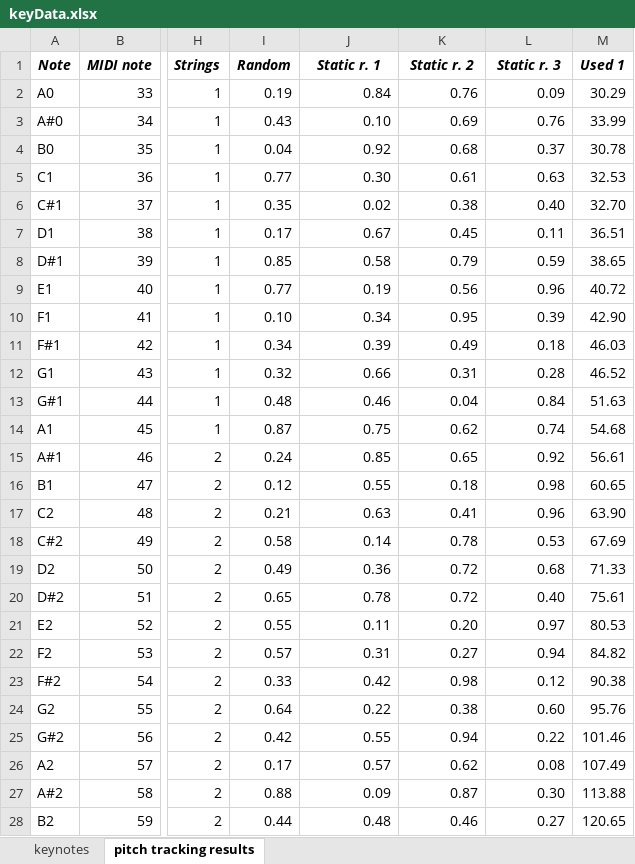
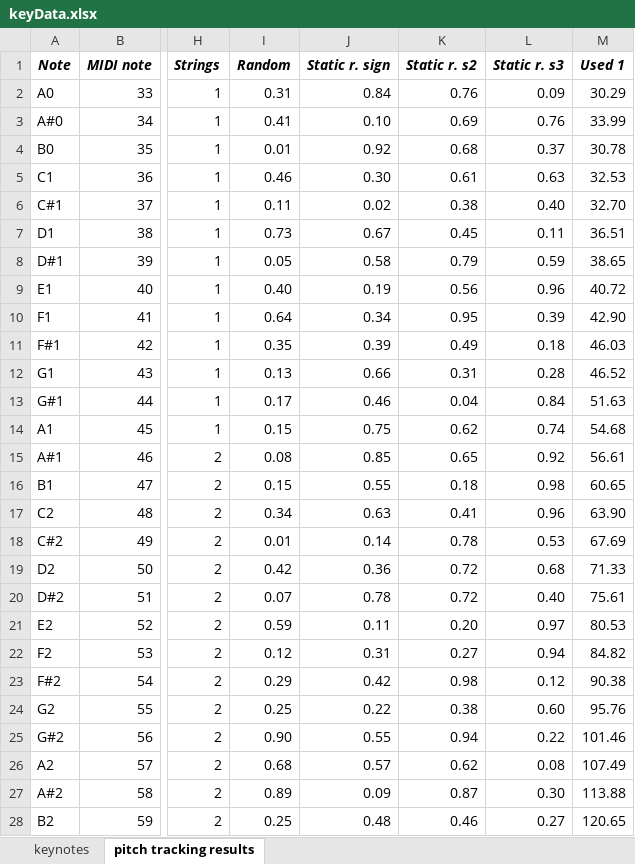
Before and after one commit to giacomo-ascari/smc8-pm-project, an Excel workbook: pitchTracking/keyData.xlsx, sheet pitch tracking results, drawn as a sheet; only a part is shown, gaps mark what is left out; values as stored, in another font and other column widths than the file's, no borders; the diff covers the shown part only; the diff names each change by its address in the sheet, - before the commit and + after, or states it on an @@ line.

```diff
--- a/pitchTracking/keyData.xlsx (sheet pitch tracking results)
+++ b/pitchTracking/keyData.xlsx (sheet pitch tracking results)
-J1: Static r. 1
+J1: Static r. sign
-K1: Static r. 2
+K1: Static r. s2
-L1: Static r. 3
+L1: Static r. s3
-I2 (Random): 0.19
+I2 (Random): 0.31
-I3 (Random): 0.43
+I3 (Random): 0.41
-I4 (Random): 0.04
+I4 (Random): 0.01
-I5 (Random): 0.77
+I5 (Random): 0.46
-I6 (Random): 0.35
+I6 (Random): 0.11
-I7 (Random): 0.17
+I7 (Random): 0.73
-I8 (Random): 0.85
+I8 (Random): 0.05
-I9 (Random): 0.77
+I9 (Random): 0.40
-I10 (Random): 0.10
+I10 (Random): 0.64
-I11 (Random): 0.34
+I11 (Random): 0.35
-I12 (Random): 0.32
+I12 (Random): 0.13
-I13 (Random): 0.48
+I13 (Random): 0.17
-I14 (Random): 0.87
+I14 (Random): 0.15
-I15 (Random): 0.24
+I15 (Random): 0.08
-I16 (Random): 0.12
+I16 (Random): 0.15
-I17 (Random): 0.21
+I17 (Random): 0.34
-I18 (Random): 0.58
+I18 (Random): 0.01
-I19 (Random): 0.49
+I19 (Random): 0.42
-I20 (Random): 0.65
+I20 (Random): 0.07
-I21 (Random): 0.55
+I21 (Random): 0.59
-I22 (Random): 0.57
+I22 (Random): 0.12
-I23 (Random): 0.33
+I23 (Random): 0.29
-I24 (Random): 0.64
+I24 (Random): 0.25
-I25 (Random): 0.42
+I25 (Random): 0.90
-I26 (Random): 0.17
+I26 (Random): 0.68
-I27 (Random): 0.88
+I27 (Random): 0.89
-I28 (Random): 0.44
+I28 (Random): 0.25
```
Also changed, not shown: 58 edited cells elsewhere in this sheet, sheet keynotes, 26 other files.
